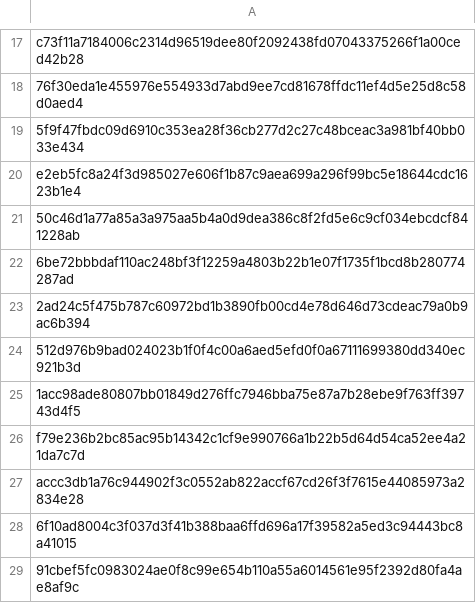
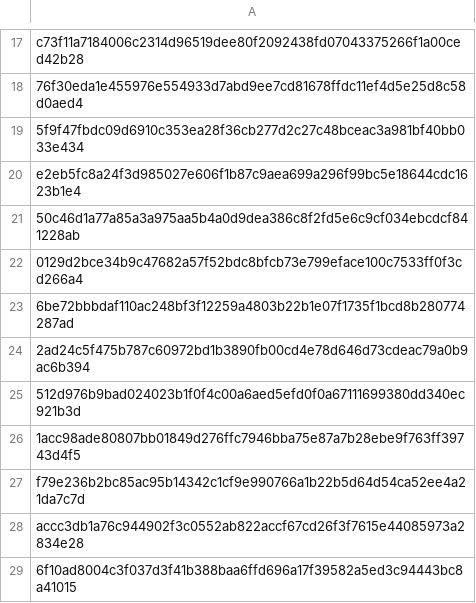
Before and after one commit to mabbsolute/tgs, a CSV file: requestcr.csv, drawn as a sheet; only a part is shown, gaps mark what is left out; the shorter side is filled out with more unchanged rows; the diff names each change by its address in the sheet, - before the commit and + after, or states it on an @@ line.

Commit message:
Update requestcr.csv

```diff
--- a/requestcr.csv
+++ b/requestcr.csv
+row 22: 0129d2bce34b9c47682a57f52bdc8bfcb73e799eface100c7533ff0f3cd266a4
```
